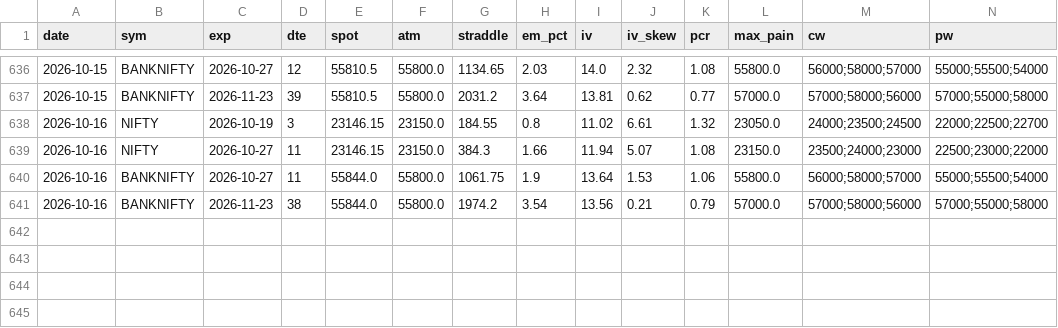
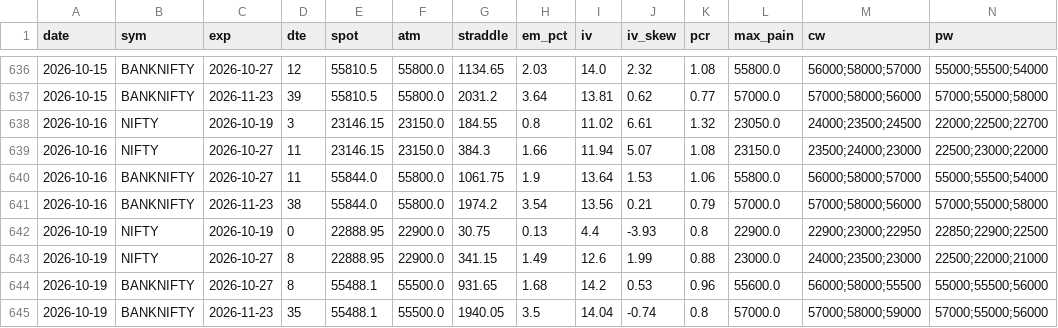
Before and after one commit to CGK0101/Smart-Money-Screener, a CSV file: data/fo_metrics.csv, drawn as a sheet; only a part is shown, gaps mark what is left out; rows hold the shown columns only; the diff names each change by its address in the sheet, - before the commit and + after, or states it on an @@ line.

```diff
--- a/data/fo_metrics.csv
+++ b/data/fo_metrics.csv
+row 642: 2026-10-19 | NIFTY | 2026-10-19 | 0 | 22888.95 | 22900.0 | 30.75 | 0.13 | 4.4 | -3.93 | 0.8 | 22900.0 | 22900;23000;22950 | 22850;22900;22500
+row 643: 2026-10-19 | NIFTY | 2026-10-27 | 8 | 22888.95 | 22900.0 | 341.15 | 1.49 | 12.6 | 1.99 | 0.88 | 23000.0 | 24000;23500;23000 | 22500;22000;21000
+row 644: 2026-10-19 | BANKNIFTY | 2026-10-27 | 8 | 55488.1 | 55500.0 | 931.65 | 1.68 | 14.2 | 0.53 | 0.96 | 55600.0 | 56000;58000;55500 | 55000;55500;56000
+row 645: 2026-10-19 | BANKNIFTY | 2026-11-23 | 35 | 55488.1 | 55500.0 | 1940.05 | 3.5 | 14.04 | -0.74 | 0.8 | 57000.0 | 57000;58000;59000 | 57000;55000;56000
```
Also changed, not shown: data/events/fo_oi.csv, data/fo_verdicts.csv, 1 other file.
